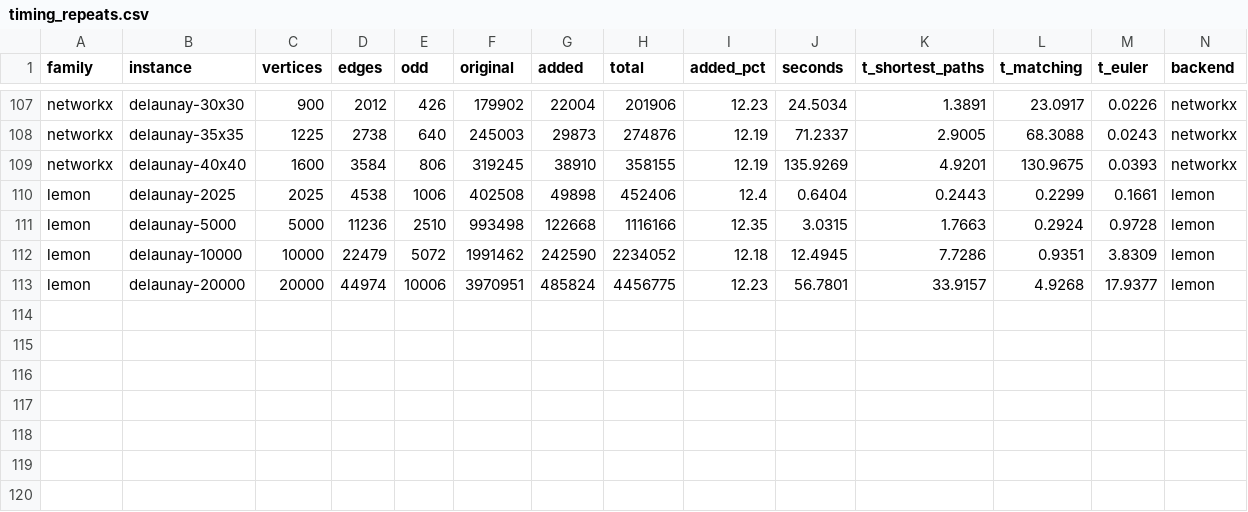
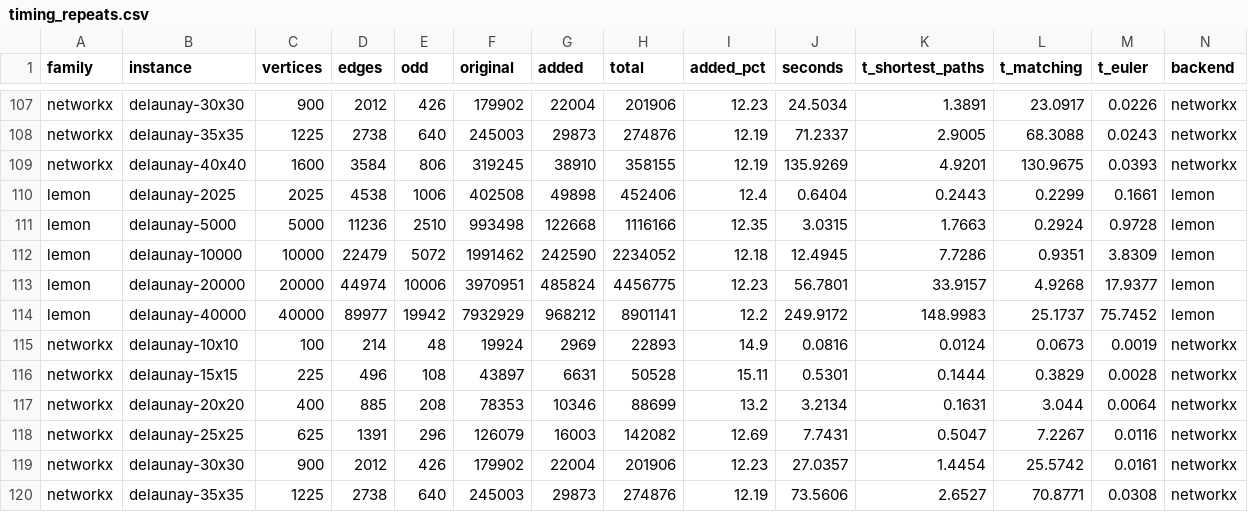
Before and after one commit to miquelmp/chinese-postman-problem, a CSV file: results/timing_repeats.csv, drawn as a sheet; only a part is shown, gaps mark what is left out; rows hold the shown columns only; the diff names each change by its address in the sheet, - before the commit and + after, or states it on an @@ line.

```diff
--- a/results/timing_repeats.csv
+++ b/results/timing_repeats.csv
+row 114: lemon | delaunay-40000 | 40000 | 89977 | 19942 | 7932929 | 968212 | 8901141 | 12.2 | 249.9172 | 148.9983 | 25.1737 | 75.7452 | lemon
+row 115: networkx | delaunay-10x10 | 100 | 214 | 48 | 19924 | 2969 | 22893 | 14.9 | 0.0816 | 0.0124 | 0.0673 | 0.0019 | networkx
+row 116: networkx | delaunay-15x15 | 225 | 496 | 108 | 43897 | 6631 | 50528 | 15.11 | 0.5301 | 0.1444 | 0.3829 | 0.0028 | networkx
+row 117: networkx | delaunay-20x20 | 400 | 885 | 208 | 78353 | 10346 | 88699 | 13.2 | 3.2134 | 0.1631 | 3.044 | 0.0064 | networkx
+row 118: networkx | delaunay-25x25 | 625 | 1391 | 296 | 126079 | 16003 | 142082 | 12.69 | 7.7431 | 0.5047 | 7.2267 | 0.0116 | networkx
+row 119: networkx | delaunay-30x30 | 900 | 2012 | 426 | 179902 | 22004 | 201906 | 12.23 | 27.0357 | 1.4454 | 25.5742 | 0.0161 | networkx
+row 120: networkx | delaunay-35x35 | 1225 | 2738 | 640 | 245003 | 29873 | 274876 | 12.19 | 73.5606 | 2.6527 | 70.8771 | 0.0308 | networkx
```
